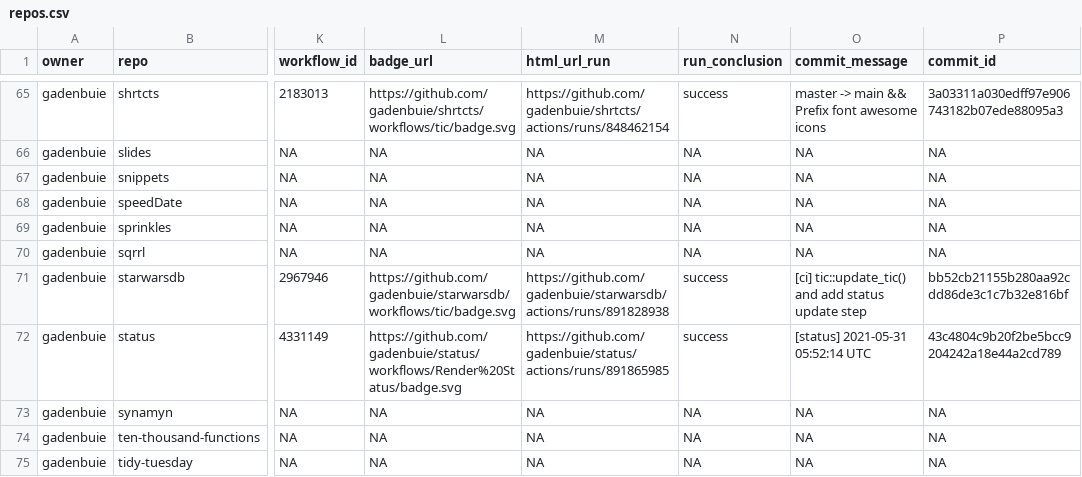
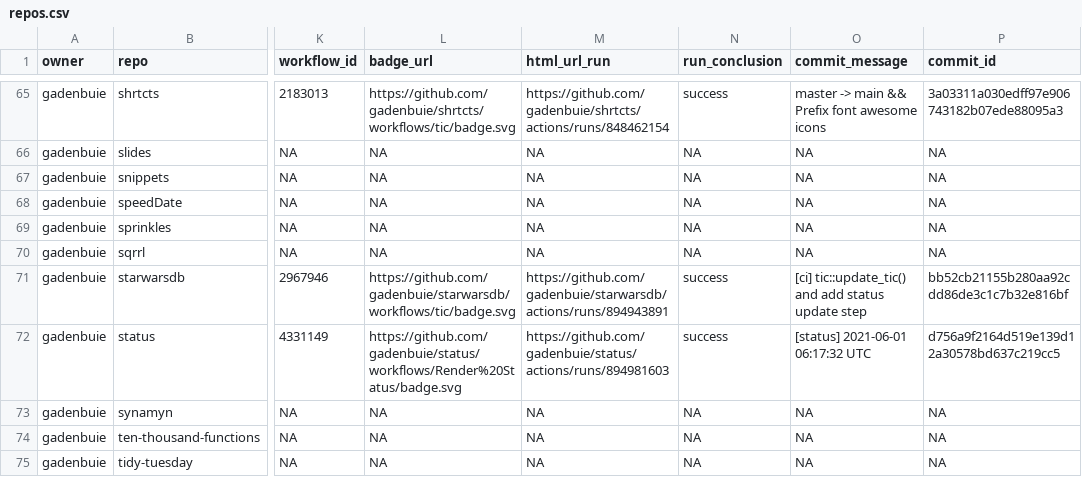
Before and after one commit to andrewcstewart/gha-dashboard, a CSV file: repos.csv, drawn as a sheet; only a part is shown, gaps mark what is left out; the diff covers the shown part only; the diff names each change by its address in the sheet, - before the commit and + after, or states it on an @@ line.

```diff
--- a/repos.csv
+++ b/repos.csv
-M71 (html_url_run): https://github.com/gadenbuie/starwarsdb/actions/runs/891828938
+M71 (html_url_run): https://github.com/gadenbuie/starwarsdb/actions/runs/894943891
-M72 (html_url_run): https://github.com/gadenbuie/status/actions/runs/891865985
+M72 (html_url_run): https://github.com/gadenbuie/status/actions/runs/894981603
-O72 (commit_message): [status] 2021-05-31 05:52:14 UTC
+O72 (commit_message): [status] 2021-06-01 06:17:32 UTC
-P72 (commit_id): 43c4804c9b20f2be5bcc9204242a18e44a2cd789
+P72 (commit_id): d756a9f2164d519e139d12a30578bd637c219cc5
```
Also changed, not shown: 12 edited cells elsewhere in this file, 1 other file.
